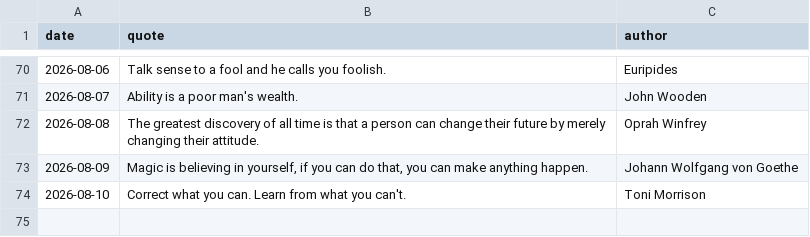
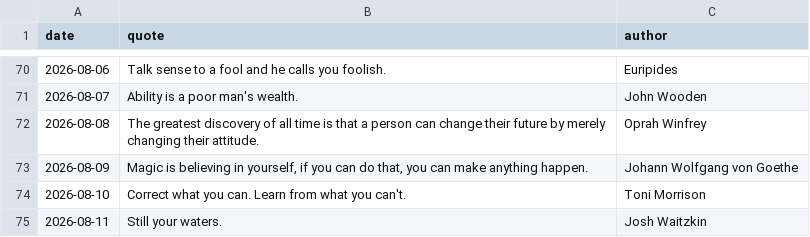
Before and after one commit to forst-dev/daily-quote, a CSV file: quotes.csv, drawn as a sheet; only a part is shown, gaps mark what is left out; the diff names each change by its address in the sheet, - before the commit and + after, or states it on an @@ line.

```diff
--- a/quotes.csv
+++ b/quotes.csv
+row 75: 2026-08-11 | Still your waters. | Josh Waitzkin
```
Also changed, not shown: 1 other file.
